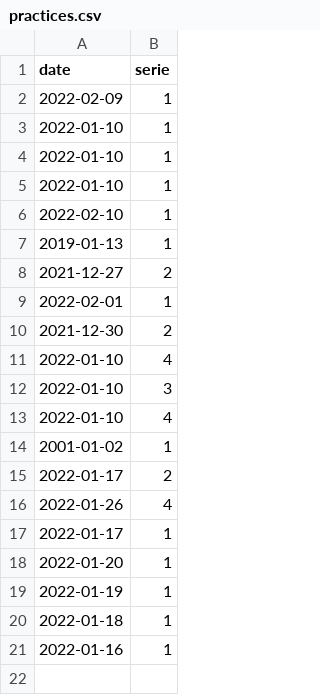
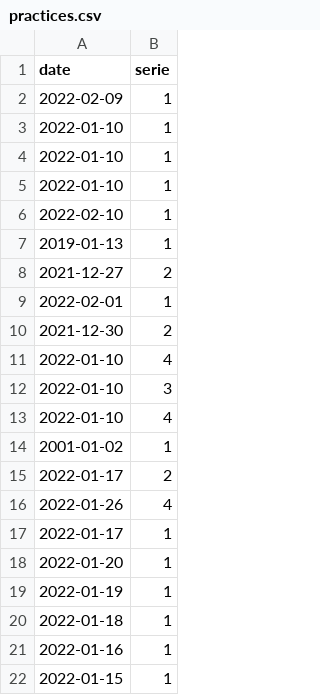
Before and after one commit to giovian/ui, a CSV file: _data/practices.csv, drawn as a sheet; the diff names each change by its address in the sheet, - before the commit and + after, or states it on an @@ line.

Commit message:
Edit document

```diff
--- a/_data/practices.csv
+++ b/_data/practices.csv
+row 22: 2022-01-15 | 1
```
